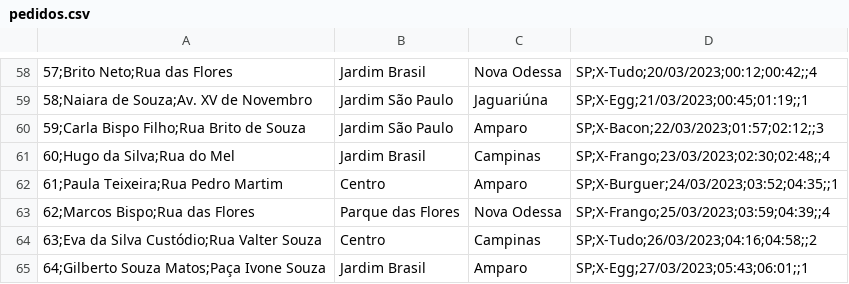
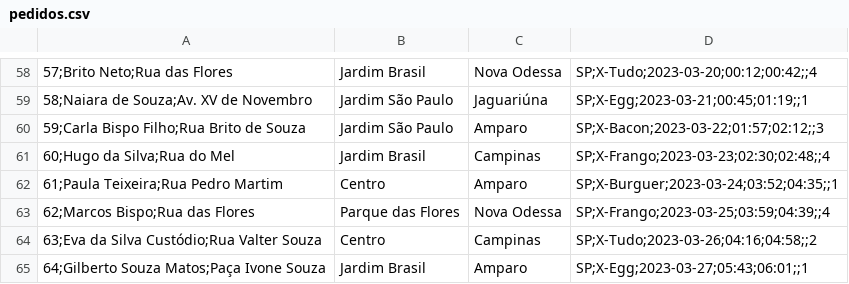
Before and after one commit to BrunoFavaro714/Senai, a CSV file: 3_Semestre/proj/aula01/docs/dados/pedidos.csv, drawn as a sheet; only a part is shown, gaps mark what is left out; the diff covers the shown part only; the diff names each change by its address in the sheet, - before the commit and + after, or states it on an @@ line.

```diff
--- a/3_Semestre/proj/aula01/docs/dados/pedidos.csv
+++ b/3_Semestre/proj/aula01/docs/dados/pedidos.csv
-D58: SP;X-Tudo;20/03/2023;00:12;00:42;;4
+D58: SP;X-Tudo;2023-03-20;00:12;00:42;;4
-D59: SP;X-Egg;21/03/2023;00:45;01:19;;1
+D59: SP;X-Egg;2023-03-21;00:45;01:19;;1
-D60: SP;X-Bacon;22/03/2023;01:57;02:12;;3
+D60: SP;X-Bacon;2023-03-22;01:57;02:12;;3
-D61: SP;X-Frango;23/03/2023;02:30;02:48;;4
+D61: SP;X-Frango;2023-03-23;02:30;02:48;;4
-D62: SP;X-Burguer;24/03/2023;03:52;04:35;;1
+D62: SP;X-Burguer;2023-03-24;03:52;04:35;;1
-D63: SP;X-Frango;25/03/2023;03:59;04:39;;4
+D63: SP;X-Frango;2023-03-25;03:59;04:39;;4
-D64: SP;X-Tudo;26/03/2023;04:16;04:58;;2
+D64: SP;X-Tudo;2023-03-26;04:16;04:58;;2
-D65: SP;X-Egg;27/03/2023;05:43;06:01;;1
+D65: SP;X-Egg;2023-03-27;05:43;06:01;;1
```
Also changed, not shown: 56 edited cells elsewhere in this file.
